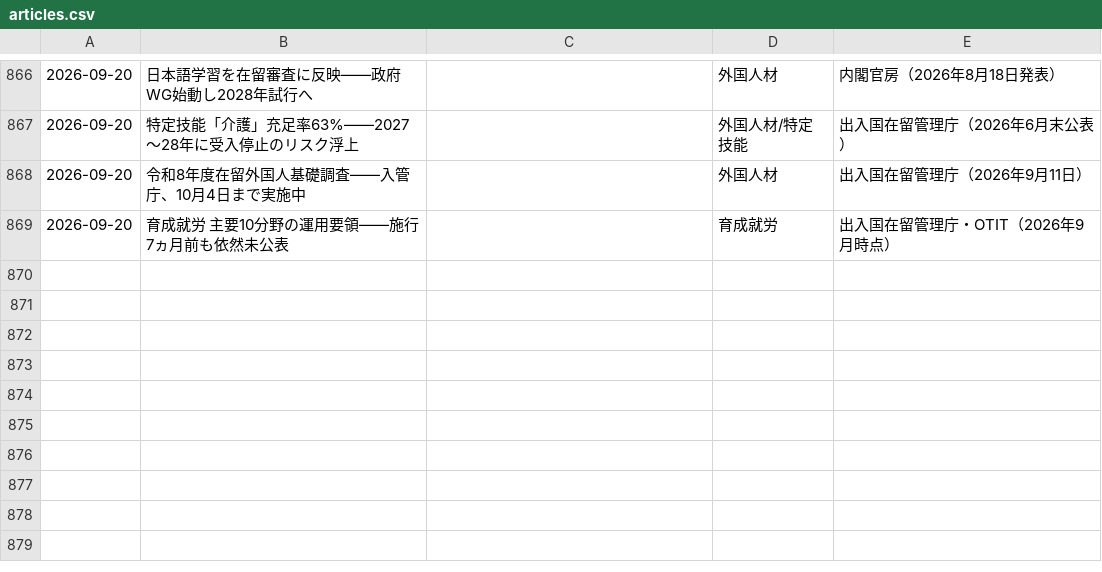
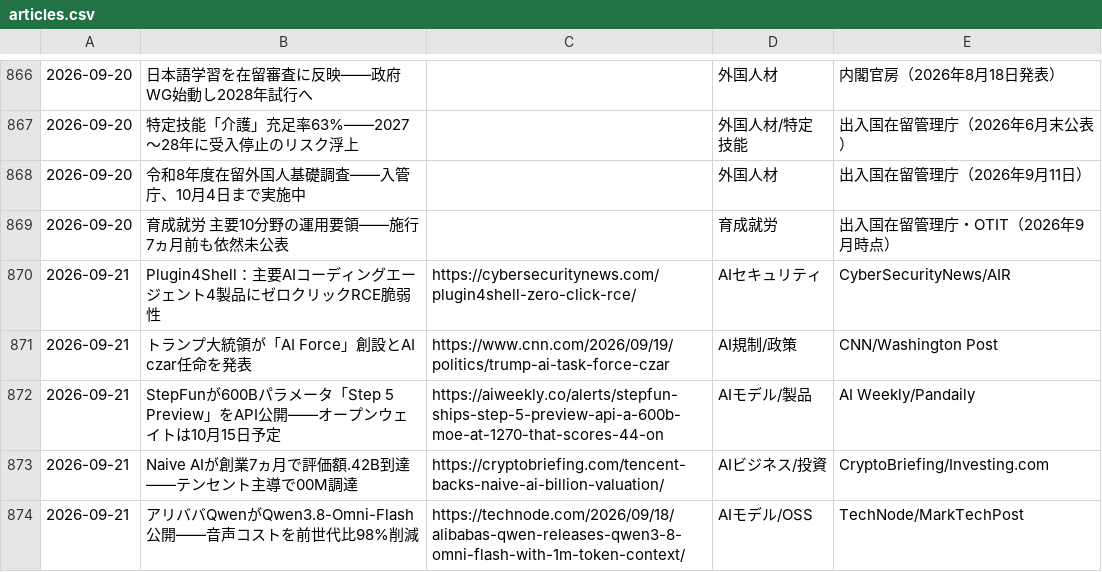
Before and after one commit to kedswithai/c-owl, a CSV file: history/articles.csv, drawn as a sheet; only a part is shown, gaps mark what is left out.

```diff
--- a/history/articles.csv
+++ b/history/articles.csv
@@ -869 +869,6 @@
 2026-09-20,"育成就労 主要10分野の運用要領——施行7ヵ月前も依然未公表",,育成就労,出入国在留管理庁・OTIT（2026年9月時点）
+2026-09-21,"Plugin4Shell：主要AIコーディングエージェント4製品にゼロクリックRCE脆弱性",https://cybersecuritynews.com/plugin4shell-zero-click-rce/,AIセキュリティ,CyberSecurityNews/AIR
+2026-09-21,"トランプ大統領が「AI Force」創設とAI czar任命を発表",https://www.cnn.com/2026/09/19/politics/trump-ai-task-force-czar,AI規制/政策,CNN/Washington Post
+2026-09-21,"StepFunが600Bパラメータ「Step 5 Preview」をAPI公開——オープンウェイトは10月15日予定",https://aiweekly.co/alerts/stepfun-ships-step-5-preview-api-a-600b-moe-at-1270-that-scores-44-on,AIモデル/製品,AI Weekly/Pandaily
+2026-09-21,"Naive AIが創業7ヵ月で評価額.42B到達——テンセント主導で00M調達",https://cryptobriefing.com/tencent-backs-naive-ai-billion-valuation/,AIビジネス/投資,CryptoBriefing/Investing.com
+2026-09-21,"アリババQwenがQwen3.8-Omni-Flash公開——音声コストを前世代比98%削減",https://technode.com/2026/09/18/alibabas-qwen-releases-qwen3-8-omni-flash-with-1m-token-context/,AIモデル/OSS,TechNode/MarkTechPost
```
Also changed, not shown: 1 other file.
